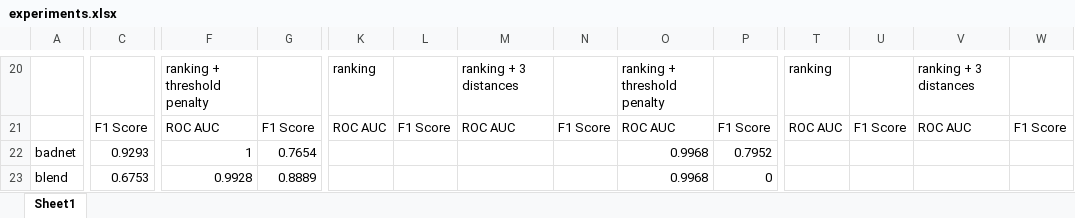
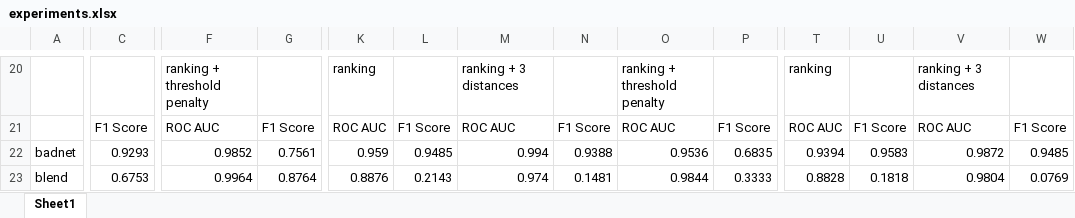
Before and after one commit to tomledeakin/backdoor-toolbox, an Excel workbook: experiments.xlsx, sheet Sheet1, drawn as a sheet; only a part is shown, gaps mark what is left out; values as stored, in another font and other column widths than the file's, no borders; the diff covers the shown part only; the diff names each change by its address in the sheet, - before the commit and + after, or states it on an @@ line.

Commit message:
update

```diff
--- a/experiments.xlsx (sheet Sheet1)
+++ b/experiments.xlsx (sheet Sheet1)
-F22: 1
+F22: 0.9852
-G22: 0.7654
+G22: 0.7561
-K22: (empty)
+K22: 0.959
-L22: (empty)
+L22: 0.9485
-M22: (empty)
+M22: 0.994
-N22: (empty)
+N22: 0.9388
-O22: 0.9968
+O22: 0.9536
-P22: 0.7952
+P22: 0.6835
-T22: (empty)
+T22: 0.9394
-U22: (empty)
+U22: 0.9583
-V22: (empty)
+V22: 0.9872
-W22: (empty)
+W22: 0.9485
-F23: 0.9928
+F23: 0.9964
-G23: 0.8889
+G23: 0.8764
-K23: (empty)
+K23: 0.8876
-L23: (empty)
+L23: 0.2143
-M23: (empty)
+M23: 0.974
-N23: (empty)
+N23: 0.1481
-O23: 0.9968
+O23: 0.9844
-P23: 0
+P23: 0.3333
-T23: (empty)
+T23: 0.8828
-U23: (empty)
+U23: 0.1818
-V23: (empty)
+V23: 0.9804
-W23: (empty)
+W23: 0.0769
```
Also changed, not shown: 243 edited cells elsewhere in this sheet.
